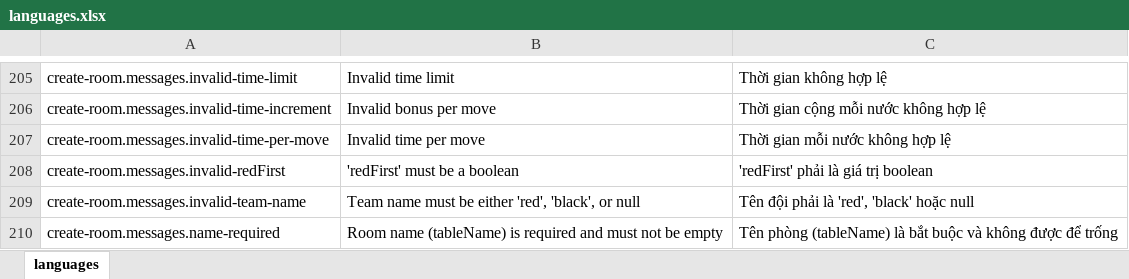
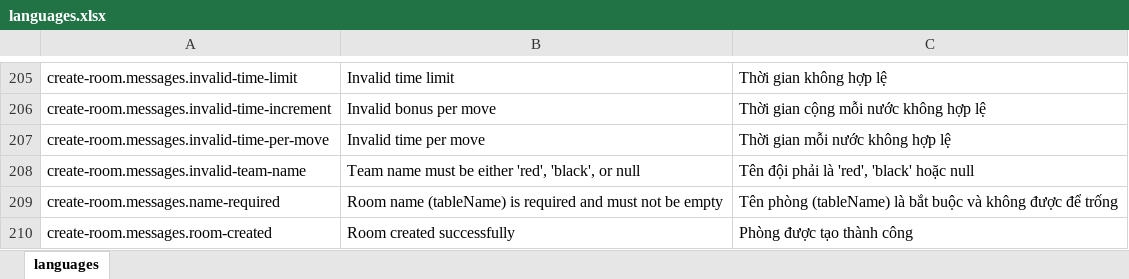
Before and after one commit to hieunm22/chess, an Excel workbook: tools/languages.xlsx, sheet languages, drawn as a sheet; only a part is shown, gaps mark what is left out; the shorter side is filled out with more unchanged rows; values as stored, in another font and other column widths than the file's, no borders; the diff names each change by its address in the sheet, - before the commit and + after, or states it on an @@ line.

Commit message:
remove room.red_first field

```diff
--- a/tools/languages.xlsx (sheet languages)
+++ b/tools/languages.xlsx (sheet languages)
-row 208: create-room.messages.invalid-redFirst | 'redFirst' must be a boolean | 'redFirst' phải là giá trị boolean
```
Also changed, not shown: 33 other files.
